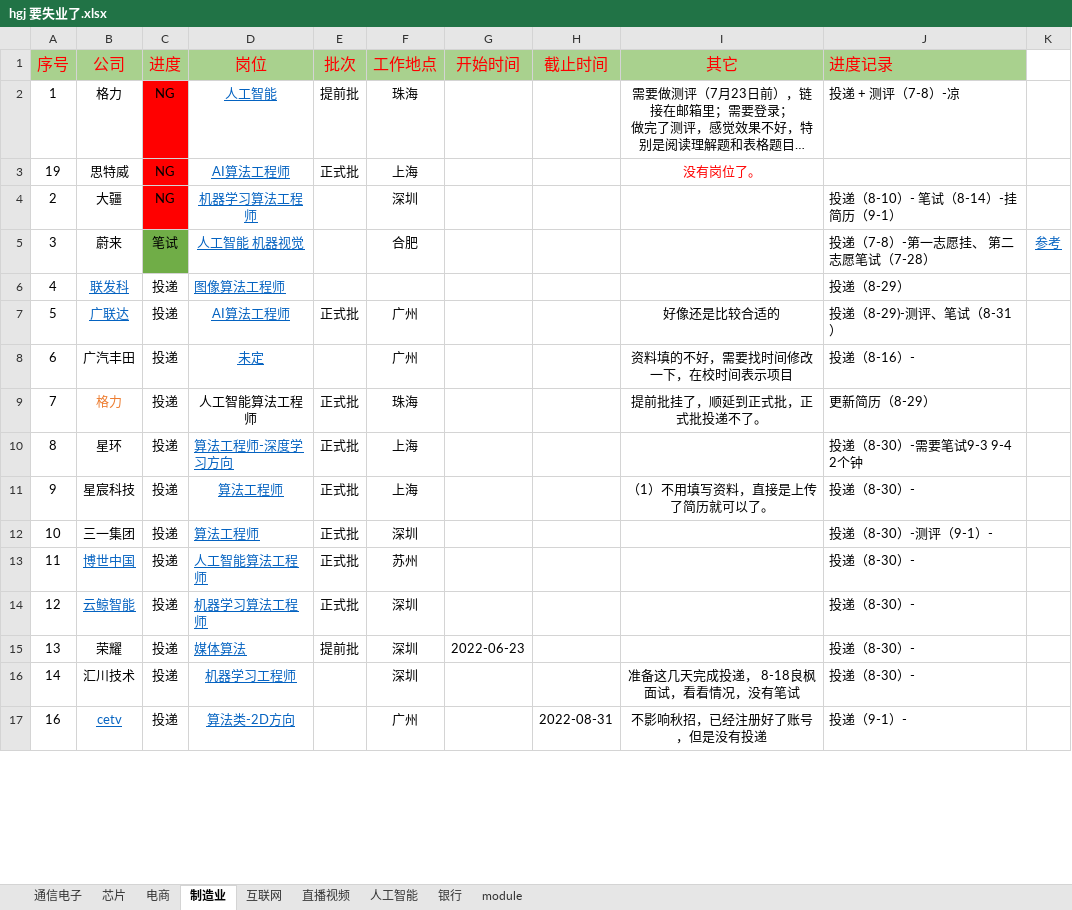
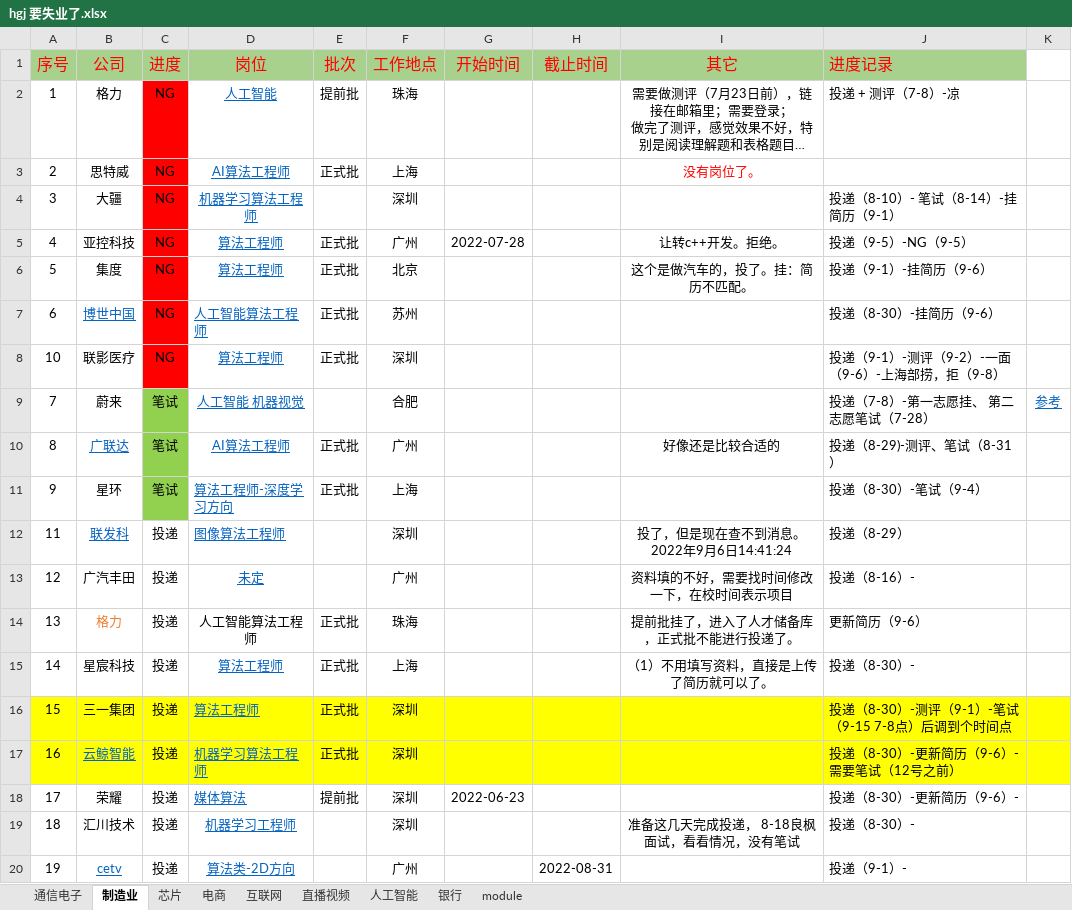
Before and after one commit to GuangjiHuang/for-finding-job, an Excel workbook: data/hgj 要失业了.xlsx, sheet 制造业, drawn as a sheet; only a part is shown; long unchanged cells end in …; values as stored, in another font and other column widths than the file's, no borders; removed rows and columns are numbered as before the commit, all else as after; the diff covers the shown part only; the diff names each change by its address in the sheet, - before the commit and + after, or states it on an @@ line.

```diff
--- a/data/hgj 要失业了.xlsx (sheet 制造业)
+++ b/data/hgj 要失业了.xlsx (sheet 制造业)
@@ sheet tab order changed: 通信电子 | 制造业 | 芯片 | 电商 | 互联网 | 直播视频 | 人工智能 | 银行 | module @@
-A3 (序号): 19
+A3 (序号): 2
-A4 (序号): 2
+A4 (序号): 3
+row 5: 4 | 亚控科技 | NG | 算法工程师 | 正式批 | 广州 | 2022-07-28 |  | 让转c++开发。拒绝。 | 投递（9-5）-NG（9-5）
+row 6: 5 | 集度 | NG | 算法工程师 | 正式批 | 北京 |  |  | 这个是做汽车的，投了。挂：简历不匹配。 | 投递（9-1）-挂简历（9-6）
+row 7: 6 | 博世中国 | NG | 人工智能算法工程师 | 正式批 | 苏州 |  |  |  | 投递（8-30）-挂简历（9-6）
+row 8: 10 | 联影医疗 | NG | 算法工程师 | 正式批 | 深圳 |  |  |  | 投递（9-1）-测评（9-2）-一面（9-6）-上海部捞，拒（9-8）
-A9 (序号): 3
+A9 (序号): 7
-C9 fill: #70AD47
+C9 fill: #92D050
-row 6: 4 | 联发科 | 投递 | 图像算法工程师 |  |  |  |  |  | 投递（8-29）
-A10 (序号): 5
+A10 (序号): 8
-C10 (进度): 投递
+C10 (进度): 笔试
-C10 fill: none
+C10 fill: #92D050
+row 11: 9 | 星环 | 笔试 | 算法工程师-深度学习方向 | 正式批 | 上海 |  |  |  | 投递（8-30）-笔试（9-4）
+row 12: 11 | 联发科 | 投递 | 图像算法工程师 |  | 深圳 |  |  | 投了，但是现在查不到消息。2022年9月6日14:41:24 | 投递（8-29）
-A13 (序号): 6
+A13 (序号): 12
-A14 (序号): 7
+A14 (序号): 13
-I14 (其它): 提前批挂了，顺延到正式批，正式批投递不了。
+I14 (其它): 提前批挂了，进入了人才储备库，正式批不能进行投递了。
-J14 (进度记录): 更新简历（8-29）
+J14 (进度记录): 更新简历（9-6）
-row 10: 8 | 星环 | 投递 | 算法工程师-深度学习方向 | 正式批 | 上海 |  |  |  | 投递（8-30）-需要笔试9-3 9-4 2个钟
-A15 (序号): 9
+A15 (序号): 14
-A16 (序号): 10
+A16 (序号): 15
-A16:K16 fill: none
+A16:K16 fill: #FFFF00
-J16 (进度记录): 投递（8-30）-测评（9-1）-
+J16 (进度记录): 投递（8-30）-测评（9-1）-笔试（9-15 7-8点）后调到个时间点
-row 13: 11 | 博世中国 | 投递 | 人工智能算法工程师 | 正式批 | 苏州 |  |  |  | 投递（8-30）-
-A17 (序号): 12
+A17 (序号): 16
-A17:K17 fill: none
+A17:K17 fill: #FFFF00
-J17 (进度记录): 投递（8-30）-
+J17 (进度记录): 投递（8-30）-更新简历（9-6）-需要笔试（12号之前）
-A18 (序号): 13
+A18 (序号): 17
-J18 (进度记录): 投递（8-30）-
+J18 (进度记录): 投递（8-30）-更新简历（9-6）-
-A19 (序号): 14
+A19 (序号): 18
-A20 (序号): 16
+A20 (序号): 19
-I20 (其它): 不影响秋招，已经注册好了账号，但是没有投递
+I20 (其它): (empty)
```
Also changed, not shown: 19 added rows, 6 removed rows and 15 edited cells elsewhere in this sheet, sheet 通信电子, sheet 芯片, sheet 电商, sheet 互联网, sheet 银行, sheet 人工智能, 1 more sheet, 4 other files.
